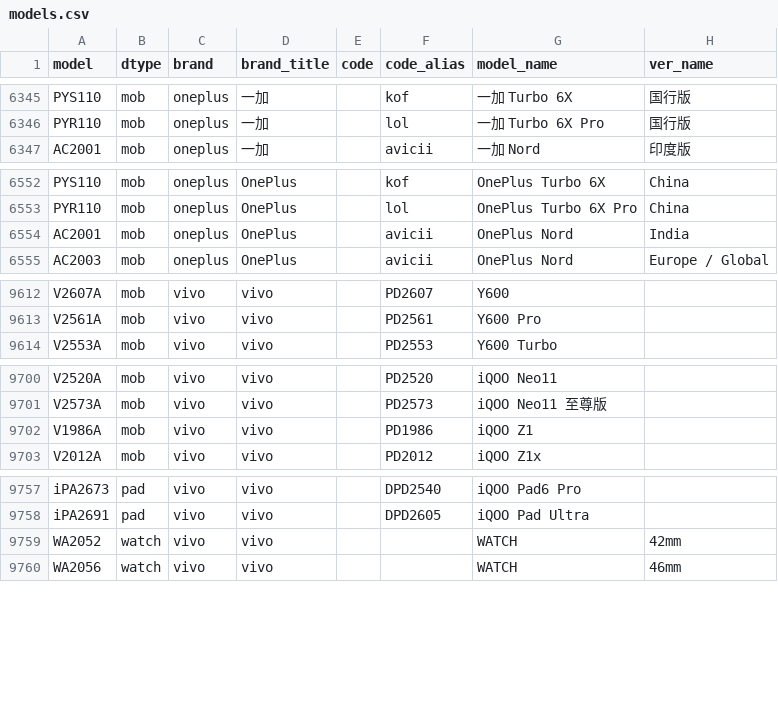
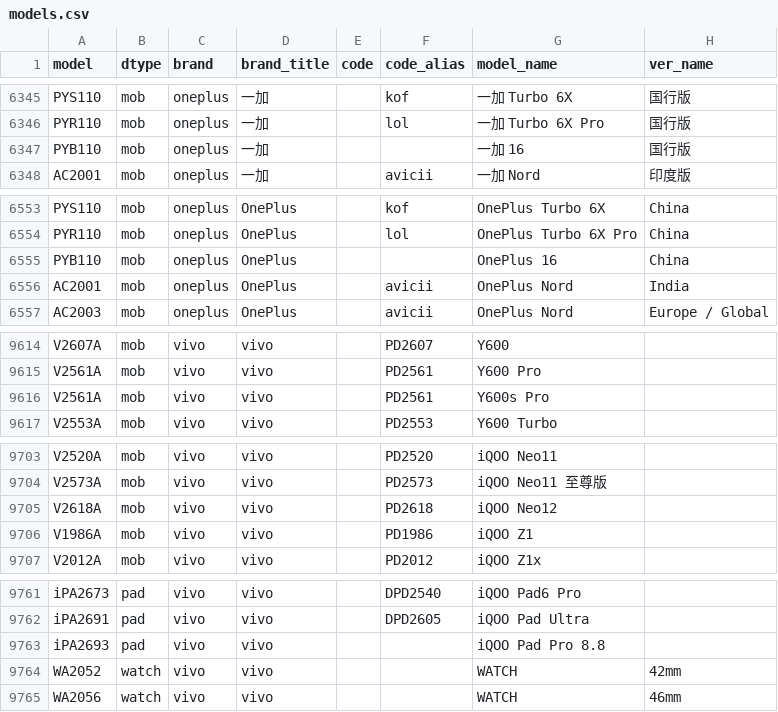
Before and after one commit to ITxiao6666/MobileModels-csv, a CSV file: models.csv, drawn as a sheet; only a part is shown, gaps mark what is left out.

Commit message:
Sync with MobileModels 1c27cde369152d54e8086abe148ed4fc20835d57

```diff
--- a/models.csv
+++ b/models.csv
@@ -6346,2 +6346,3 @@ PYS110,mob,oneplus,一加,,kof,一加 Turbo 6X,国行版
 PYR110,mob,oneplus,一加,,lol,一加 Turbo 6X Pro,国行版
+PYB110,mob,oneplus,一加,,,一加 16,国行版
 AC2001,mob,oneplus,一加,,avicii,一加 Nord,印度版
@@ -6553,2 +6554,3 @@ PYS110,mob,oneplus,OnePlus,,kof,OnePlus Turbo 6X,China
 PYR110,mob,oneplus,OnePlus,,lol,OnePlus Turbo 6X Pro,China
+PYB110,mob,oneplus,OnePlus,,,OnePlus 16,China
 AC2001,mob,oneplus,OnePlus,,avicii,OnePlus Nord,India
@@ -9613,2 +9615,3 @@ V2607A,mob,vivo,vivo,,PD2607,Y600,
 V2561A,mob,vivo,vivo,,PD2561,Y600 Pro,
+V2561A,mob,vivo,vivo,,PD2561,Y600s Pro,
 V2553A,mob,vivo,vivo,,PD2553,Y600 Turbo,
@@ -9701,2 +9704,3 @@ V2520A,mob,vivo,vivo,,PD2520,iQOO Neo11,
 V2573A,mob,vivo,vivo,,PD2573,iQOO Neo11 至尊版,
+V2618A,mob,vivo,vivo,,PD2618,iQOO Neo12,
 V1986A,mob,vivo,vivo,,PD1986,iQOO Z1,
@@ -9758,2 +9762,3 @@ iPA2673,pad,vivo,vivo,,DPD2540,iQOO Pad6 Pro,
 iPA2691,pad,vivo,vivo,,DPD2605,iQOO Pad Ultra,
+iPA2693,pad,vivo,vivo,,,iQOO Pad Pro 8.8,
 WA2052,watch,vivo,vivo,,,WATCH,42mm
```
Also changed, not shown: 1 other file.
